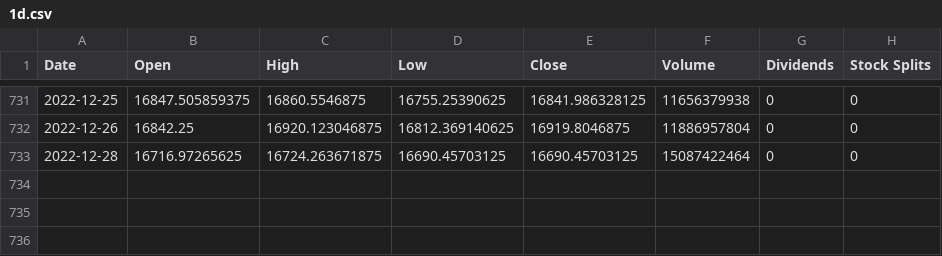
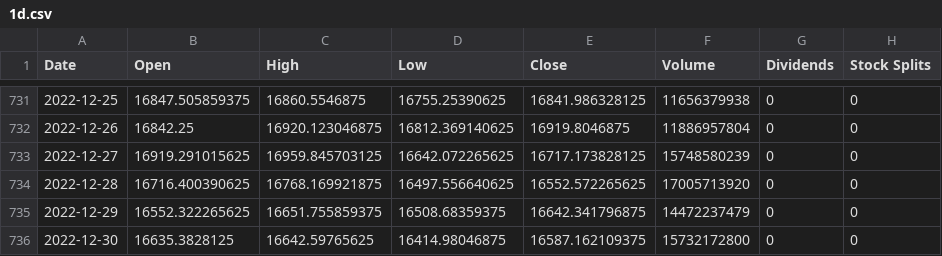
Before and after one commit to bronsonhill/Crypto-trading, a CSV file: Price_data/BTC-USD/1d.csv, drawn as a sheet; only a part is shown, gaps mark what is left out.

```diff
--- a/Price_data/BTC-USD/1d.csv
+++ b/Price_data/BTC-USD/1d.csv
@@ -732,2 +732,5 @@ Date,Open,High,Low,Close,Volume,Dividends,Stock Splits
 2022-12-26,16842.25,16920.123046875,16812.369140625,16919.8046875,11886957804,0,0
-2022-12-28,16716.97265625,16724.263671875,16690.45703125,16690.45703125,15087422464,0,0
+2022-12-27,16919.291015625,16959.845703125,16642.072265625,16717.173828125,15748580239,0,0
+2022-12-28,16716.400390625,16768.169921875,16497.556640625,16552.572265625,17005713920,0,0
+2022-12-29,16552.322265625,16651.755859375,16508.68359375,16642.341796875,14472237479,0,0
+2022-12-30,16635.3828125,16642.59765625,16414.98046875,16587.162109375,15732172800,0,0
```
Also changed, not shown: Price_data/PA=F/1d.csv, Price_data/PA=F/1h.csv, 30 other files.
